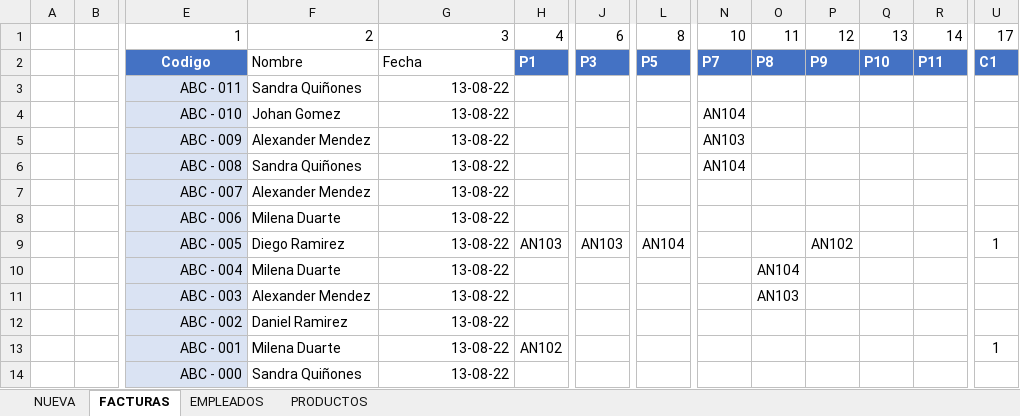
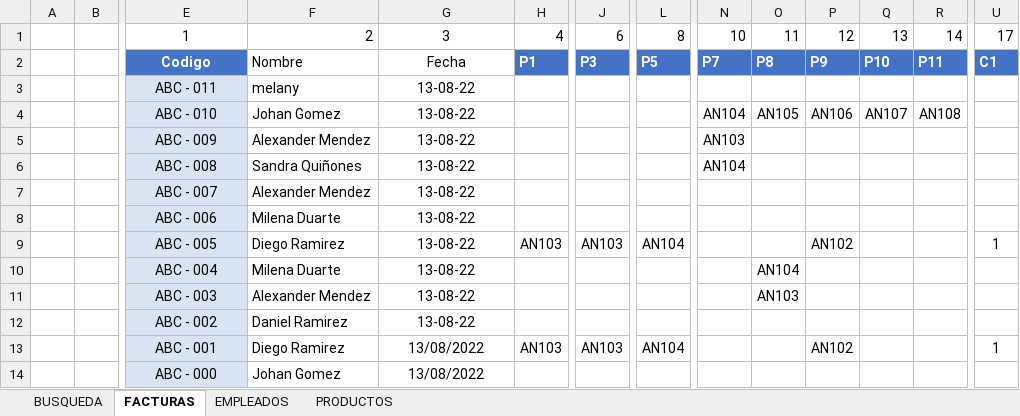
Before and after one commit to Bloxtermol10/Factura-VB, an Excel workbook: Factura excel.xlsm, sheet FACTURAS, drawn as a sheet; only a part is shown, gaps mark what is left out; values as stored, in another font and other column widths than the file's, no borders; table styles not drawn; removed rows and columns are numbered as before the commit, all else as after; rows hold the shown columns only; the diff names each change by its address in the sheet, - before the commit and + after, or states it on an @@ line.

Commit message:
Edicion de factura : guardado,cancelar(falta editar)

```diff
--- a/Factura excel.xlsm (sheet FACTURAS)
+++ b/Factura excel.xlsm (sheet FACTURAS)
@@ sheet tab hidden: NUEVA @@
@@ sheet tab unhidden: BUSQUEDA @@
-E1 alignment: right
+E1 alignment: center
-G1 alignment: right
+G1 alignment: center
-G2 alignment: left
+G2 alignment: center
-E3 alignment: right
+E3 alignment: center
-F3: Sandra Quiñones
+F3: melany
-G3 alignment: right
+G3 alignment: center
-row 4:  |  | ABC - 010 | Johan Gomez | 13-08-22 |  |  |  | AN104
+row 4:  |  | ABC - 010 | Johan Gomez | 13-08-22 |  |  |  | AN104 | AN105 | AN106 | AN107 | AN108
-E5:E12 alignment: right
+E5:E12 alignment: center
-G5:G12 alignment: right
+G5:G12 alignment: center
-row 13:  |  | ABC - 001 | Milena Duarte | 13-08-22 | AN102 |  |  |  |  |  |  |  | 1
+row 13:  |  | ABC - 001 | Diego Ramirez | 13/08/2022 | AN103 | AN103 | AN104 |  |  | AN102 |  |  | 1
-E14 alignment: right
+E14 alignment: center
-F14: Sandra Quiñones
+F14: Johan Gomez
-G14: 13-08-22
+G14: 13/08/2022
-G14 alignment: right
+G14 alignment: center
```
Also changed, not shown: charts or pictures.
